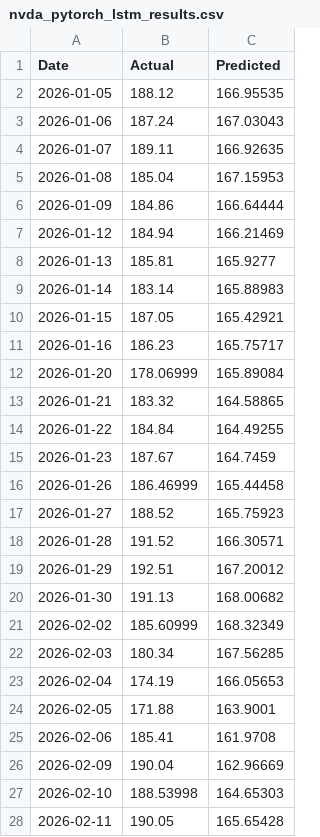
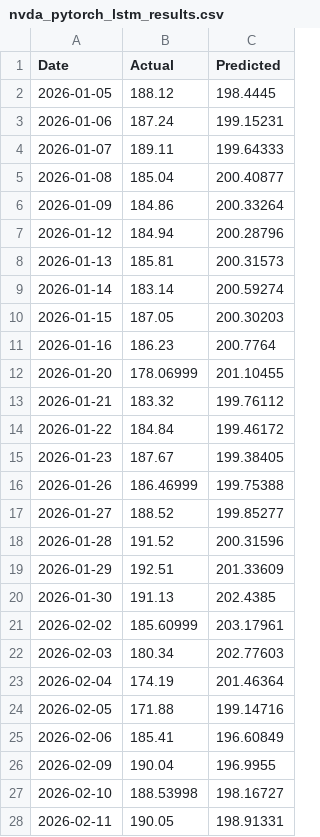
Before and after one commit to Diveride/Project2-Sentiment-analysis-WSbets, a CSV file: outputs/latest_wsb_analysis/prices/nvda_pytorch_lstm_results.csv, drawn as a sheet; only a part is shown; the diff covers the shown part only.

```diff
--- a/outputs/latest_wsb_analysis/prices/nvda_pytorch_lstm_results.csv
+++ b/outputs/latest_wsb_analysis/prices/nvda_pytorch_lstm_results.csv
@@ -1,28 +1,28 @@
 Date,Actual,Predicted
-2026-01-05,188.12,166.95535
-2026-01-06,187.24,167.03043
-2026-01-07,189.11,166.92635
-2026-01-08,185.04,167.15953
-2026-01-09,184.86,166.64444
-2026-01-12,184.94,166.21469
-2026-01-13,185.81,165.9277
-2026-01-14,183.14,165.88983
-2026-01-15,187.05,165.42921
-2026-01-16,186.23,165.75717
-2026-01-20,178.06999,165.89084
-2026-01-21,183.32,164.58865
-2026-01-22,184.84,164.49255
-2026-01-23,187.67,164.7459
-2026-01-26,186.46999,165.44458
-2026-01-27,188.52,165.75923
-2026-01-28,191.52,166.30571
-2026-01-29,192.51,167.20012
-2026-01-30,191.13,168.00682
-2026-02-02,185.60999,168.32349
-2026-02-03,180.34,167.56285
-2026-02-04,174.19,166.05653
-2026-02-05,171.88,163.9001
-2026-02-06,185.41,161.9708
-2026-02-09,190.04,162.96669
-2026-02-10,188.53998,164.65303
-2026-02-11,190.05,165.65428
+2026-01-05,188.12,198.4445
+2026-01-06,187.24,199.15231
+2026-01-07,189.11,199.64333
+2026-01-08,185.04,200.40877
+2026-01-09,184.86,200.33264
+2026-01-12,184.94,200.28796
+2026-01-13,185.81,200.31573
+2026-01-14,183.14,200.59274
+2026-01-15,187.05,200.30203
+2026-01-16,186.23,200.7764
+2026-01-20,178.06999,201.10455
+2026-01-21,183.32,199.76112
+2026-01-22,184.84,199.46172
+2026-01-23,187.67,199.38405
+2026-01-26,186.46999,199.75388
+2026-01-27,188.52,199.85277
+2026-01-28,191.52,200.31596
+2026-01-29,192.51,201.33609
+2026-01-30,191.13,202.4385
+2026-02-02,185.60999,203.17961
+2026-02-03,180.34,202.77603
+2026-02-04,174.19,201.46364
+2026-02-05,171.88,199.14716
+2026-02-06,185.41,196.60849
+2026-02-09,190.04,196.9955
+2026-02-10,188.53998,198.16727
+2026-02-11,190.05,198.91331
```
Also changed, not shown: 70 edited cells elsewhere in this file, outputs/latest_wsb_analysis/latest_wsb_mentions.csv, outputs/latest_wsb_analysis/prices/amd_regression_results.csv, 47 other files.
